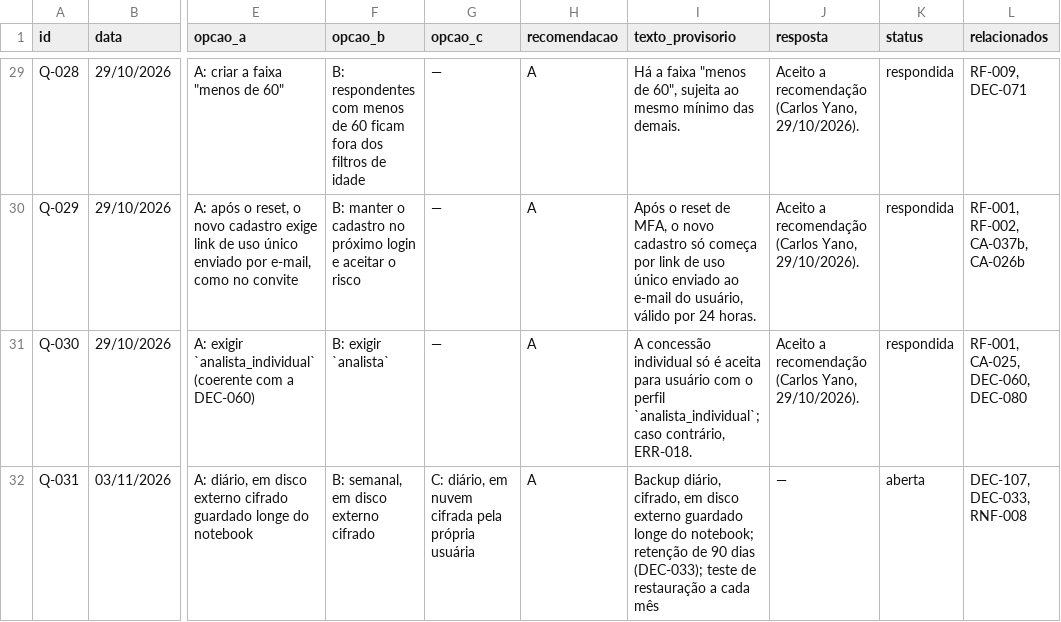
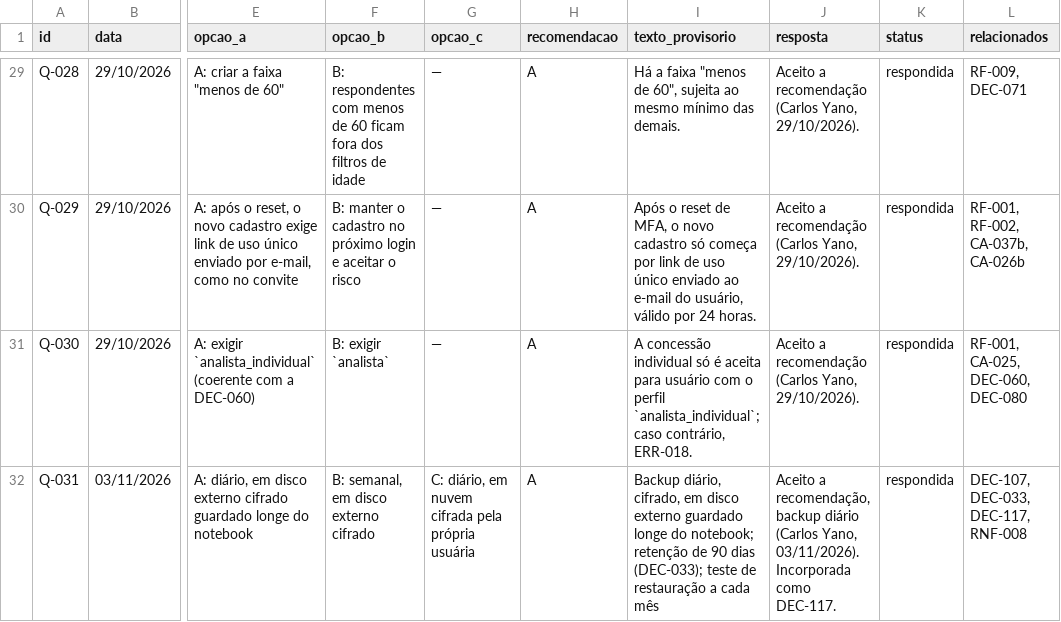
Before and after one commit to carlosyano/MinhaPesquisa, a CSV file: registros/questoes.csv, drawn as a sheet; only a part is shown, gaps mark what is left out; the diff names each change by its address in the sheet, - before the commit and + after, or states it on an @@ line.

```diff
--- a/registros/questoes.csv
+++ b/registros/questoes.csv
-J32 (resposta): —
+J32 (resposta): Aceito a recomendação, backup diário (Carlos Yano, 03/11/2026). Incorporada como DEC-117.
-K32 (status): aberta
+K32 (status): respondida
-L32 (relacionados): DEC-107, DEC-033, RNF-008
+L32 (relacionados): DEC-107, DEC-033, DEC-117, RNF-008
```
Also changed, not shown: registros/controle_mudancas.csv, registros/plano_incrementos.csv, 3 other files.
